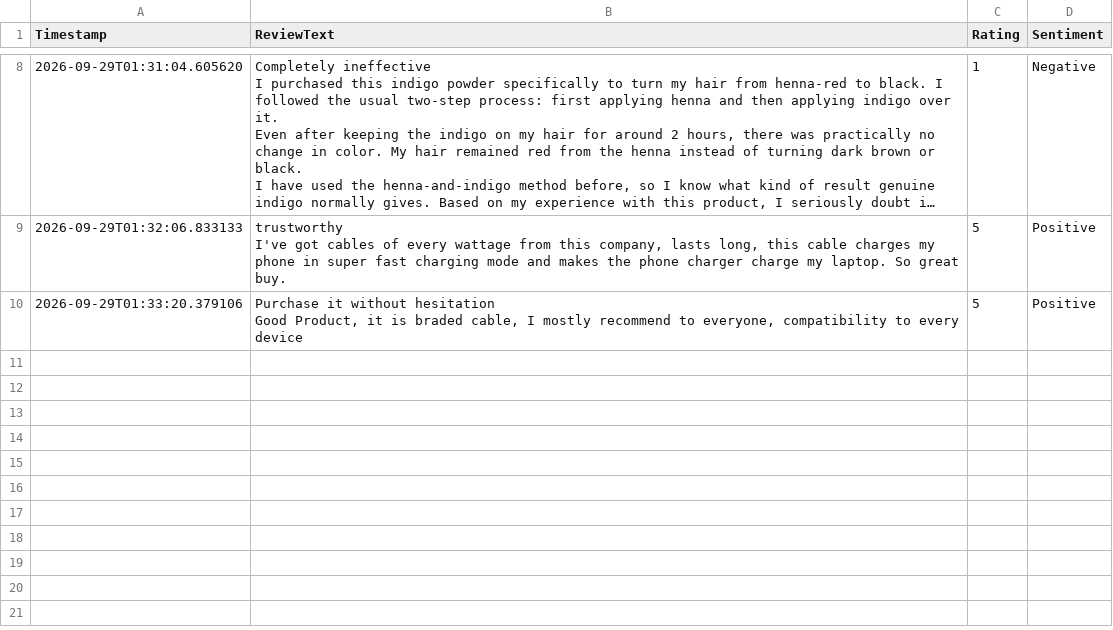
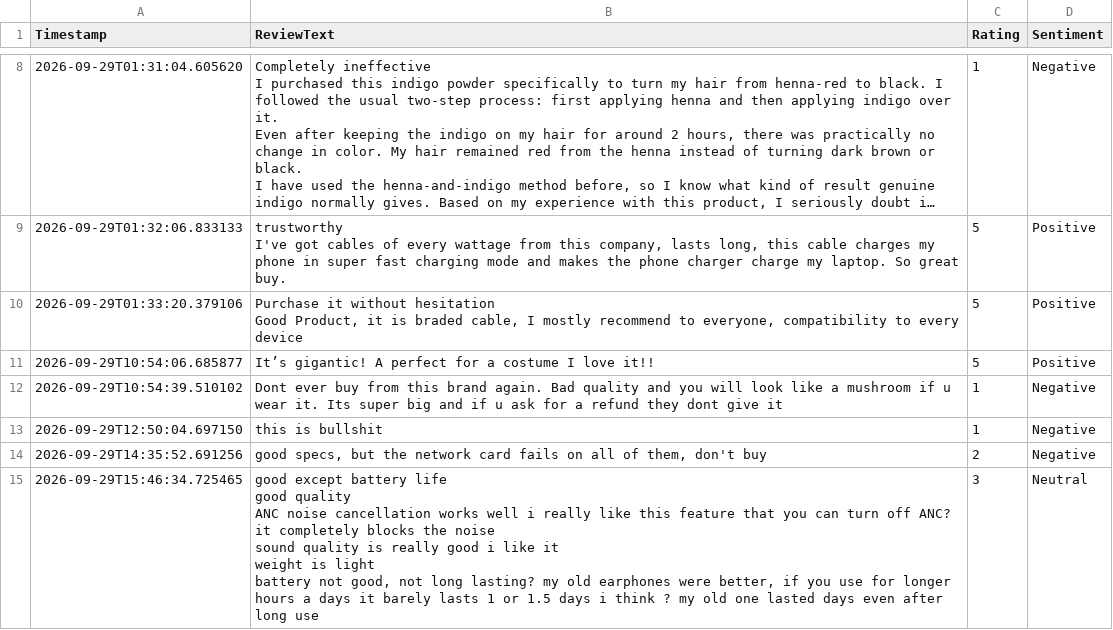
Before and after one commit to blueboi77/nlp-sentimentanalysis, a CSV file: user_feedback.csv, drawn as a sheet; only a part is shown, gaps mark what is left out; long unchanged cells end in ….

```diff
--- a/user_feedback.csv
+++ b/user_feedback.csv
@@ -43 +43,17 @@ I've got cables of every wattage from this company, lasts long, this cable charg
 Good Product, it is braded cable, I mostly recommend to everyone, compatibility to every device",5,Positive
+2026-09-29T10:54:06.685877,It’s gigantic! A perfect for a costume I love it!!,5,Positive
+2026-09-29T10:54:39.510102,Dont ever buy from this brand again. Bad quality and you will look like a mushroom if u wear it. Its super big and if u ask for a refund they dont give it,1,Negative
+2026-09-29T12:50:04.697150,this is bullshit,1,Negative
+2026-09-29T14:35:52.691256,"good specs, but the network card fails on all of them, don't buy",2,Negative
+2026-09-29T15:46:34.725465,"good except battery life
+good quality
+
+ANC noise cancellation works well i really like this feature that you can turn off ANC?
+
+it completely blocks the noise
+
+sound quality is really good i like it
+
+weight is light
+
+battery not good, not long lasting? my old earphones were better, if you use for longer hours a days it barely lasts 1 or 1.5 days i think ? my old one lasted days even after long use",3,Neutral
```
Also changed, not shown: 4 other files.
